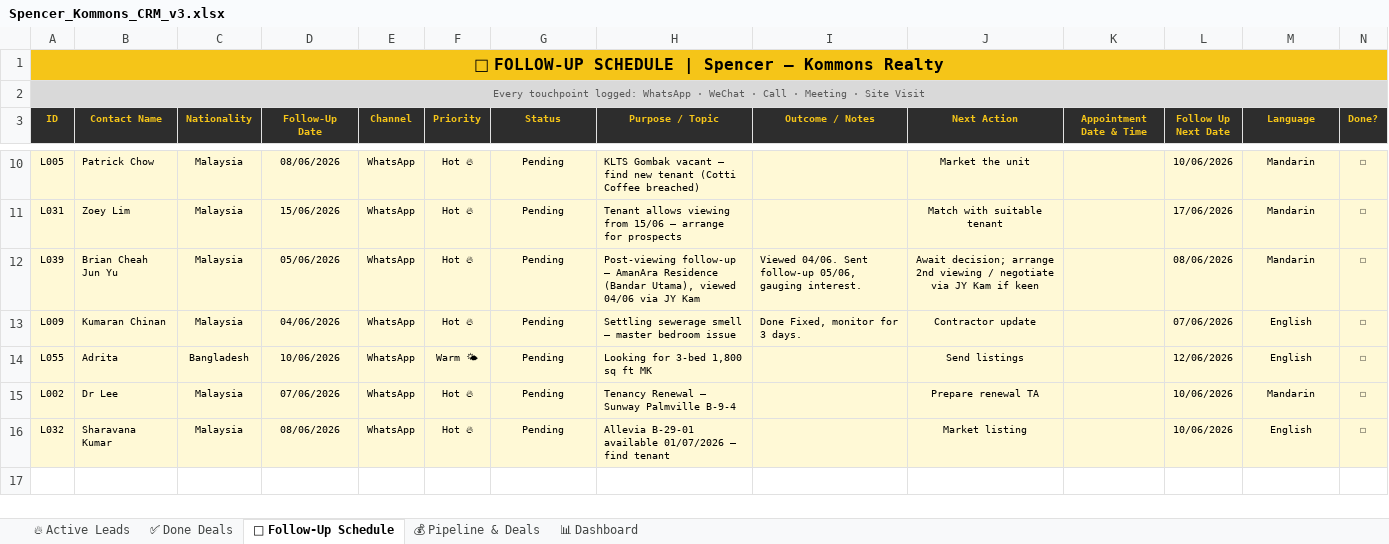
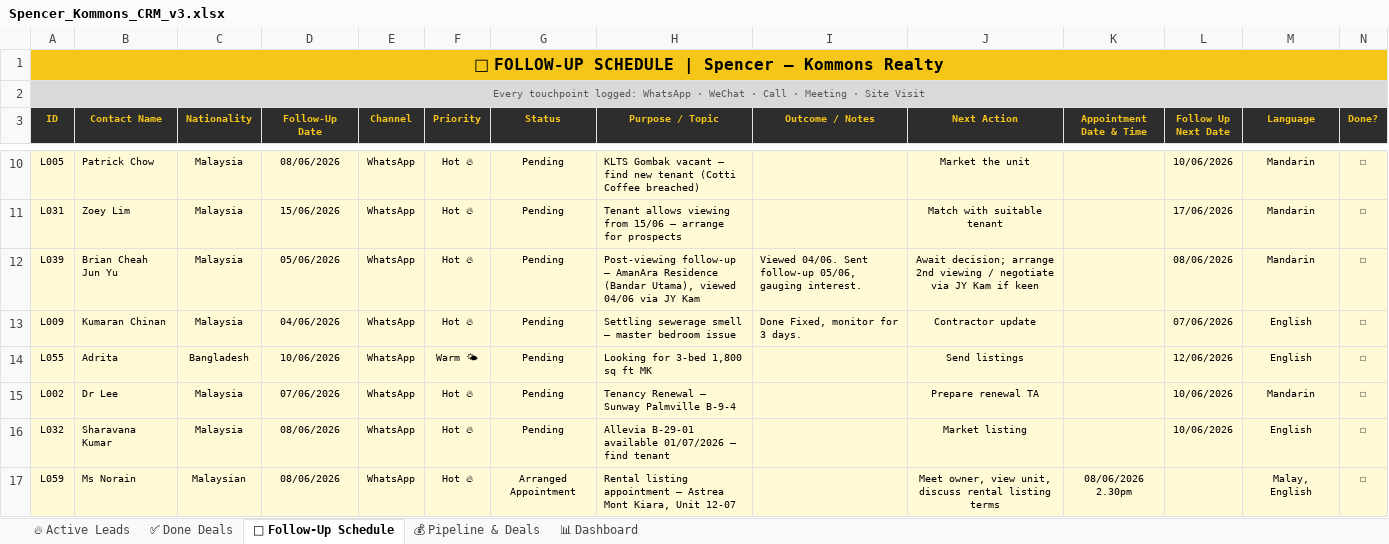
Before and after one commit to Spencerr2626/Spencer, an Excel workbook: references/crm/Spencer_Kommons_CRM_v3.xlsx, sheet 📅 Follow-Up Schedule, drawn as a sheet; only a part is shown, gaps mark what is left out; values as stored, in another font and other column widths than the file's, no borders; charts and pictures not drawn; rows hold the shown columns only; the diff names each change by its address in the sheet, - before the commit and + after, or states it on an @@ line.

```diff
--- a/references/crm/Spencer_Kommons_CRM_v3.xlsx (sheet 📅 Follow-Up Schedule)
+++ b/references/crm/Spencer_Kommons_CRM_v3.xlsx (sheet 📅 Follow-Up Schedule)
+row 17: L059 | Ms Norain | Malaysian | 08/06/2026 | WhatsApp | Hot 🔥 | Arranged Appointment | Rental listing appointment — Astrea Mont Kiara, Unit 12-07 |  | Meet owner, view unit, discuss rental listing terms | 08/06/2026 2.30pm |  | Malay, English | ☐
```
Also changed, not shown: sheet 🔥 Active Leads, sheet 📊 Dashboard.
